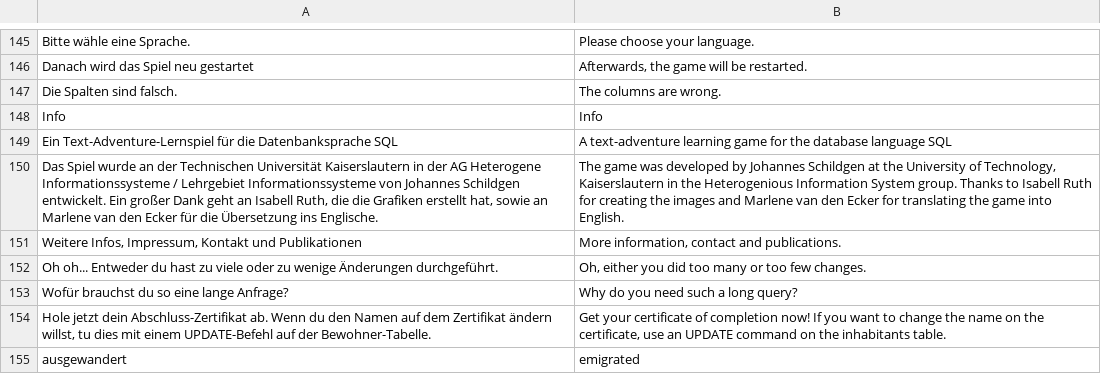
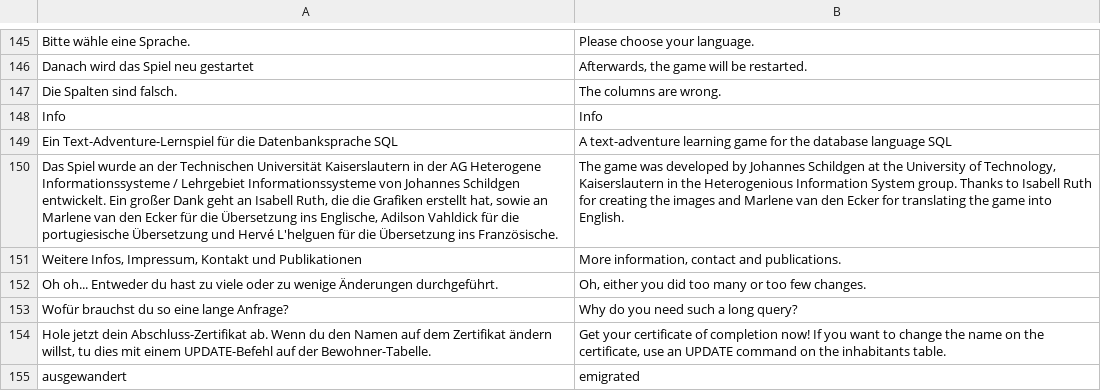
Before and after one commit to jschildgen/sql-island, a CSV file: lang_en.csv, drawn as a sheet; only a part is shown, gaps mark what is left out; the diff names each change by its address in the sheet, - before the commit and + after, or states it on an @@ line.

```diff
--- a/lang_en.csv
+++ b/lang_en.csv
-A150: …Übersetzung ins Englische.
+A150: …Übersetzung ins Englische, Adilson Vahldick für die portugiesische Übersetzung und Hervé L'helguen für die Übersetzung ins Französische.
```
Also changed, not shown: lang_fr.csv, lang_pt.csv, 1 other file.
